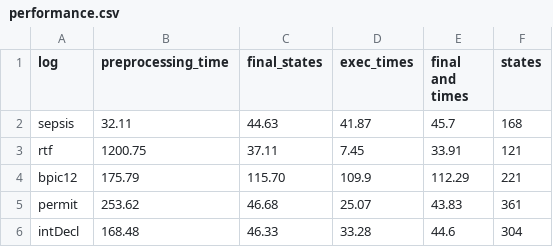
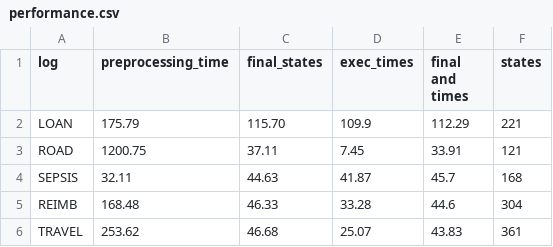
Before and after one commit to AlessandraGiovannetti/intoRDDL, a CSV file: src/output/performance.csv, drawn as a sheet.

Commit message:
fix performance

```diff
--- a/src/output/performance.csv
+++ b/src/output/performance.csv
@@ -1,6 +1,6 @@
 log, preprocessing_time, final_states, exec_times, final and times, states
-sepsis,32.11,44.63,41.87,45.7,168
-rtf,1200.75,37.11,7.45,33.91,121
-bpic12,175.79,115.70,109.9,112.29,221
-permit,253.62,46.68,25.07,43.83,361
-intDecl,168.48,46.33,33.28,44.6,304
+LOAN,175.79,115.70,109.9,112.29,221
+ROAD,1200.75,37.11,7.45,33.91,121
+SEPSIS,32.11,44.63,41.87,45.7,168
+REIMB,168.48,46.33,33.28,44.6,304
+TRAVEL,253.62,46.68,25.07,43.83,361
```
